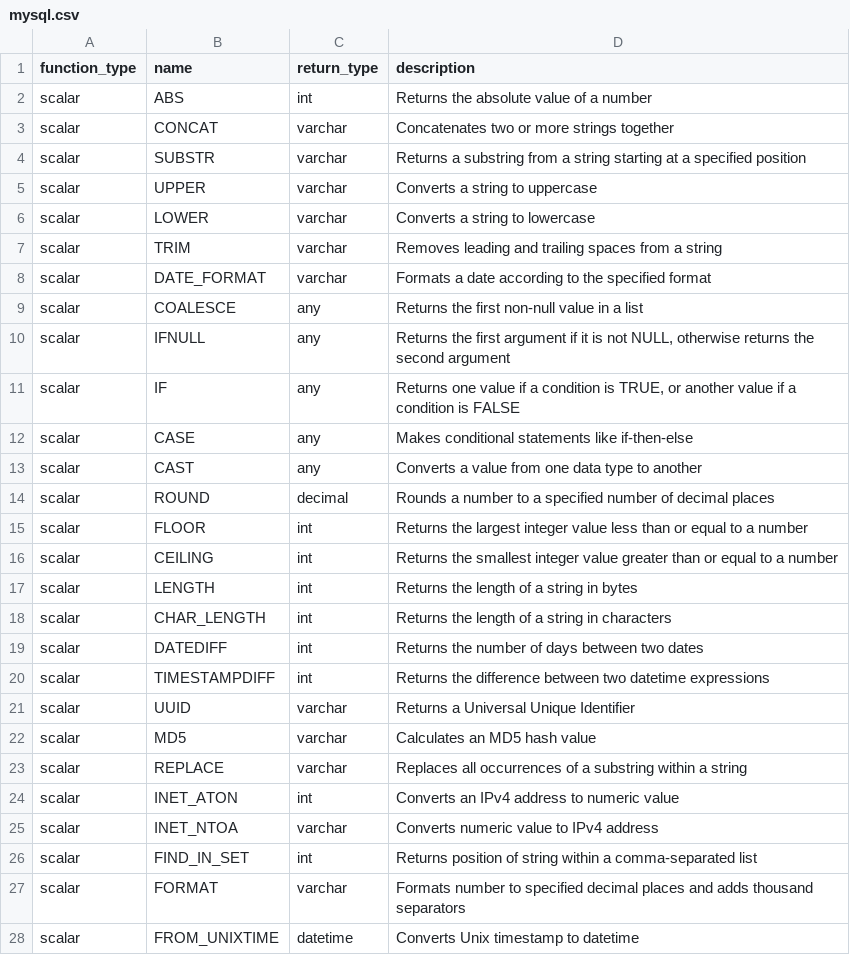
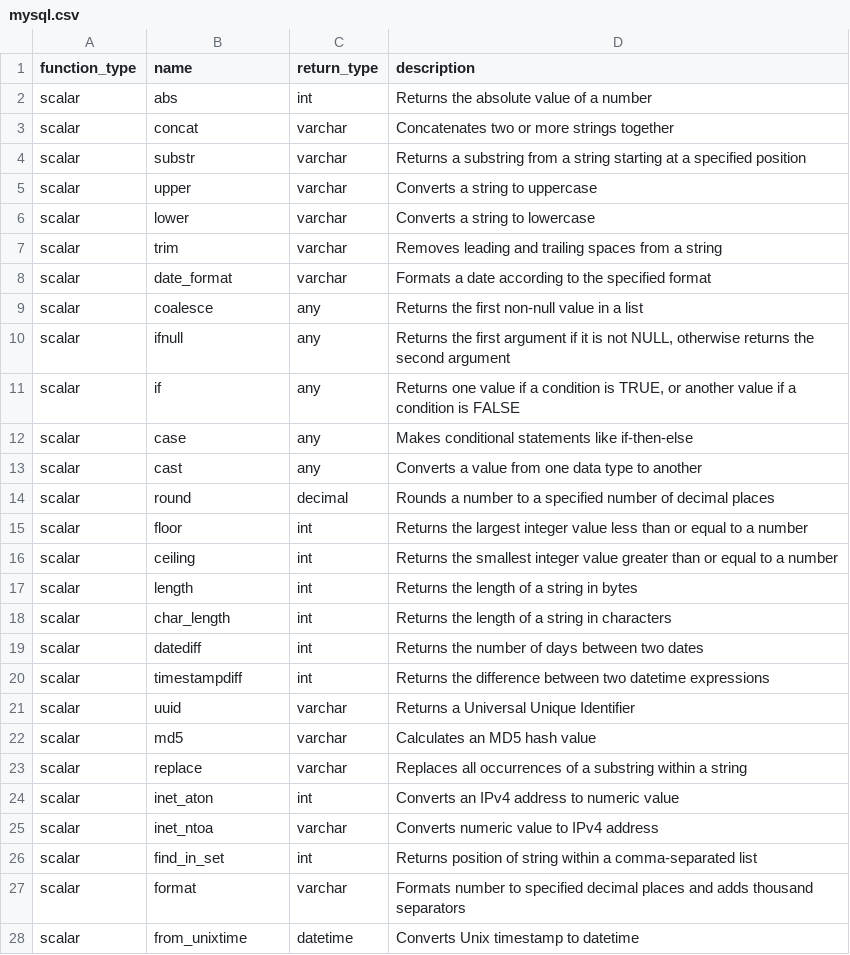
Before and after one commit to Canner/wren-engine, a CSV file: ibis-server/resources/function_list/mysql.csv, drawn as a sheet; only a part is shown; the diff covers the shown part only.

```diff
--- a/ibis-server/resources/function_list/mysql.csv
+++ b/ibis-server/resources/function_list/mysql.csv
@@ -1,28 +1,28 @@
 function_type,name,return_type,description
-scalar,ABS,int,"Returns the absolute value of a number"
-scalar,CONCAT,varchar,"Concatenates two or more strings together"
-scalar,SUBSTR,varchar,"Returns a substring from a string starting at a specified position"
-scalar,UPPER,varchar,"Converts a string to uppercase"
-scalar,LOWER,varchar,"Converts a string to lowercase"
-scalar,TRIM,varchar,"Removes leading and trailing spaces from a string"
-scalar,DATE_FORMAT,varchar,"Formats a date according to the specified format"
-scalar,COALESCE,any,"Returns the first non-null value in a list"
-scalar,IFNULL,any,"Returns the first argument if it is not NULL, otherwise returns the second argument"
-scalar,IF,any,"Returns one value if a condition is TRUE, or another value if a condition is FALSE"
-scalar,CASE,any,"Makes conditional statements like if-then-else"
-scalar,CAST,any,"Converts a value from one data type to another"
-scalar,ROUND,decimal,"Rounds a number to a specified number of decimal places"
-scalar,FLOOR,int,"Returns the largest integer value less than or equal to a number"
-scalar,CEILING,int,"Returns the smallest integer value greater than or equal to a number"
-scalar,LENGTH,int,"Returns the length of a string in bytes"
-scalar,CHAR_LENGTH,int,"Returns the length of a string in characters"
-scalar,DATEDIFF,int,"Returns the number of days between two dates"
-scalar,TIMESTAMPDIFF,int,"Returns the difference between two datetime expressions"
-scalar,UUID,varchar,"Returns a Universal Unique Identifier"
-scalar,MD5,varchar,"Calculates an MD5 hash value"
-scalar,REPLACE,varchar,"Replaces all occurrences of a substring within a string"
-scalar,INET_ATON,int,"Converts an IPv4 address to numeric value"
-scalar,INET_NTOA,varchar,"Converts numeric value to IPv4 address"
-scalar,FIND_IN_SET,int,"Returns position of string within a comma-separated list"
-scalar,FORMAT,varchar,"Formats number to specified decimal places and adds thousand separators"
-scalar,FROM_UNIXTIME,datetime,"Converts Unix timestamp to datetime"
+scalar,abs,int,"Returns the absolute value of a number"
+scalar,concat,varchar,"Concatenates two or more strings together"
+scalar,substr,varchar,"Returns a substring from a string starting at a specified position"
+scalar,upper,varchar,"Converts a string to uppercase"
+scalar,lower,varchar,"Converts a string to lowercase"
+scalar,trim,varchar,"Removes leading and trailing spaces from a string"
+scalar,date_format,varchar,"Formats a date according to the specified format"
+scalar,coalesce,any,"Returns the first non-null value in a list"
+scalar,ifnull,any,"Returns the first argument if it is not NULL, otherwise returns the second argument"
+scalar,if,any,"Returns one value if a condition is TRUE, or another value if a condition is FALSE"
+scalar,case,any,"Makes conditional statements like if-then-else"
+scalar,cast,any,"Converts a value from one data type to another"
+scalar,round,decimal,"Rounds a number to a specified number of decimal places"
+scalar,floor,int,"Returns the largest integer value less than or equal to a number"
+scalar,ceiling,int,"Returns the smallest integer value greater than or equal to a number"
+scalar,length,int,"Returns the length of a string in bytes"
+scalar,char_length,int,"Returns the length of a string in characters"
+scalar,datediff,int,"Returns the number of days between two dates"
+scalar,timestampdiff,int,"Returns the difference between two datetime expressions"
+scalar,uuid,varchar,"Returns a Universal Unique Identifier"
+scalar,md5,varchar,"Calculates an MD5 hash value"
+scalar,replace,varchar,"Replaces all occurrences of a substring within a string"
+scalar,inet_aton,int,"Converts an IPv4 address to numeric value"
+scalar,inet_ntoa,varchar,"Converts numeric value to IPv4 address"
+scalar,find_in_set,int,"Returns position of string within a comma-separated list"
+scalar,format,varchar,"Formats number to specified decimal places and adds thousand separators"
+scalar,from_unixtime,datetime,"Converts Unix timestamp to datetime"
```
Also changed, not shown: 57 edited cells elsewhere in this file, 4 other files.
